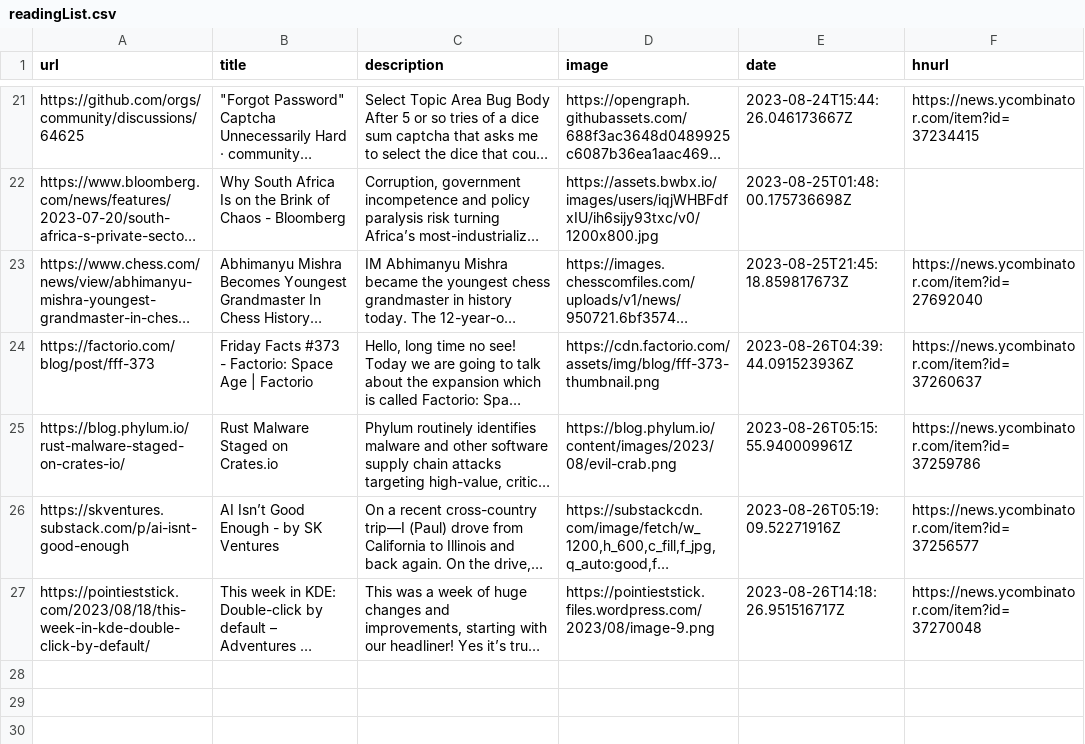
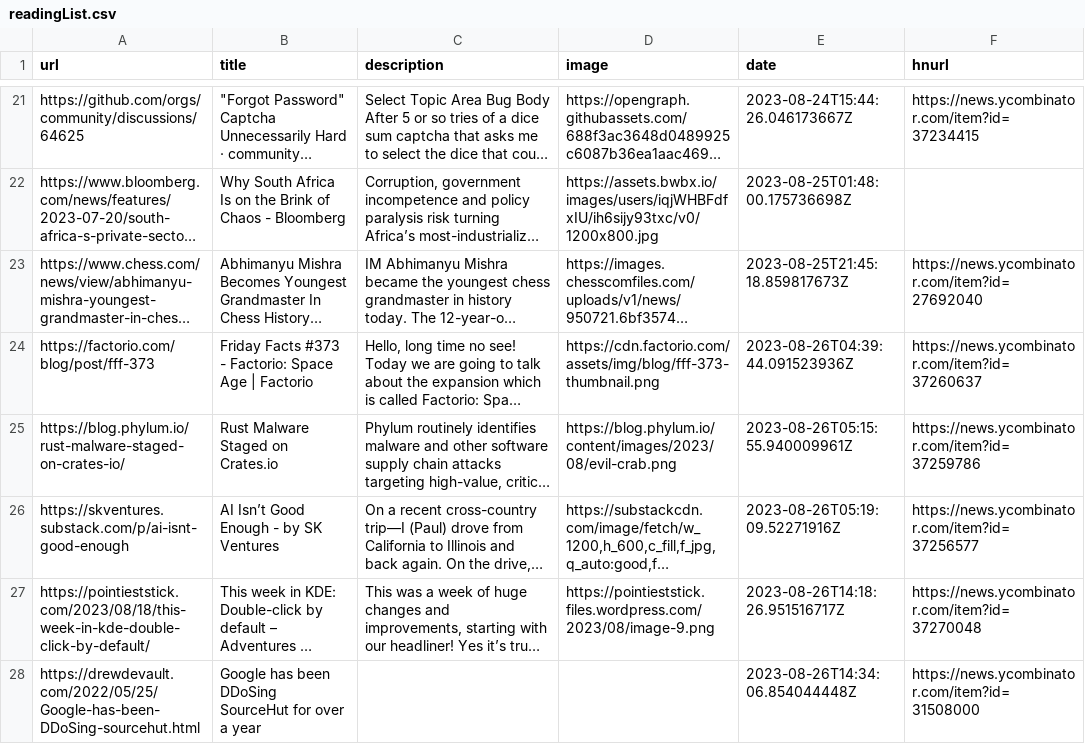
Before and after one commit to pythoncrazy/listofreading, a CSV file: readingList.csv, drawn as a sheet; only a part is shown, gaps mark what is left out; long unchanged cells end in …; the diff names each change by its address in the sheet, - before the commit and + after, or states it on an @@ line.

Commit message:
Automated reading list update on Sat Aug 26 14:34:06 UTC 2023

```diff
--- a/readingList.csv
+++ b/readingList.csv
+row 28: https://drewdevault.com/2022/05/25/Google-has-been-DDoSing-sourcehut.html | Google has been DDoSing SourceHut for over a year |  |  | 2023-08-26T14:34:06.854044448Z | https://news.ycombinator.com/item?id=31508000
```
